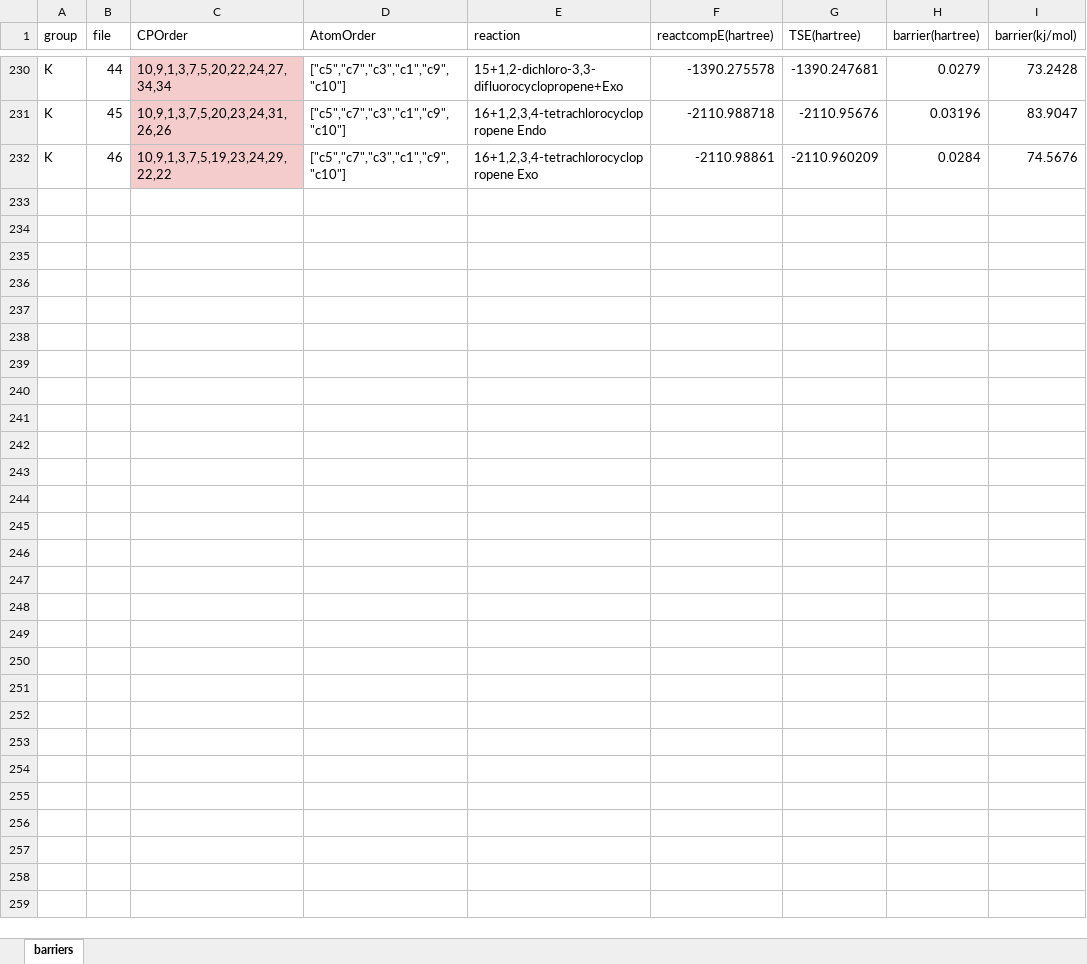
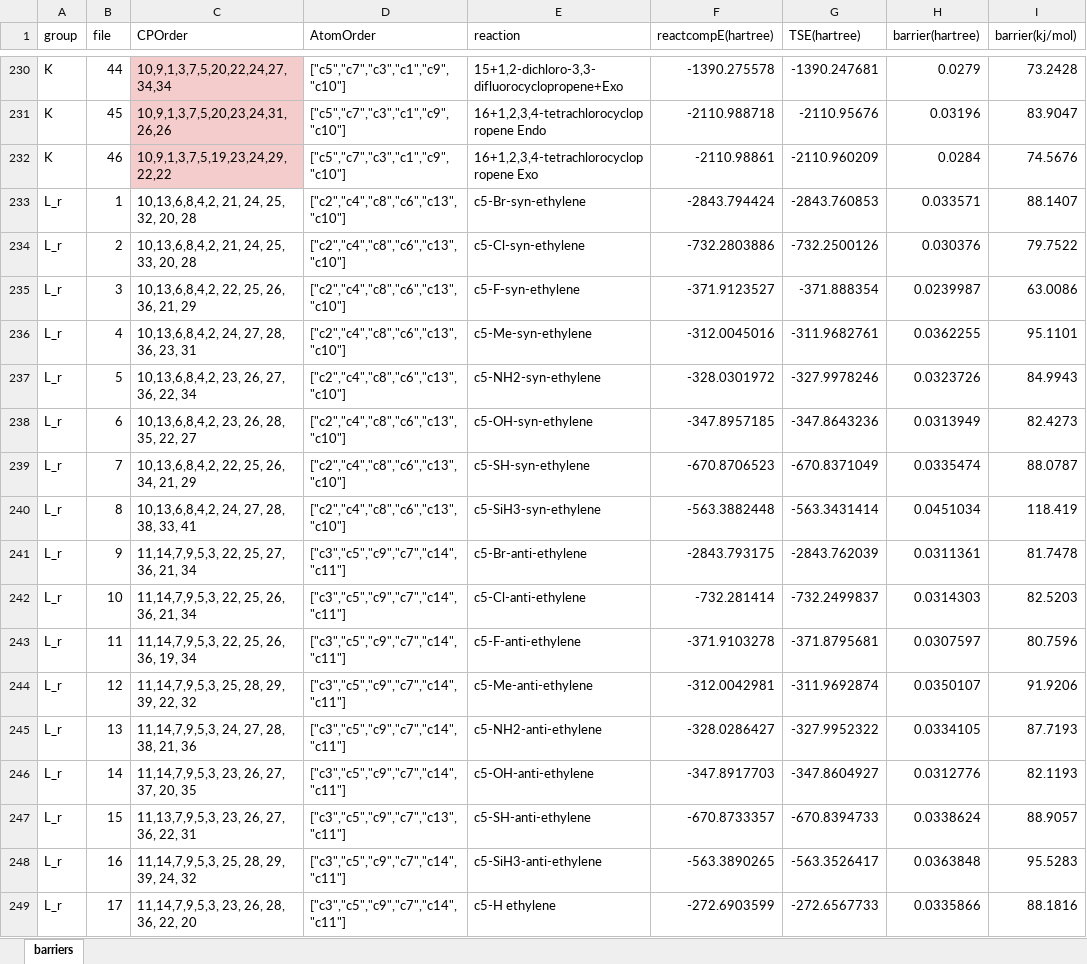
Before and after one commit to alexandrova-lab-ucla/ML_QTAIM, an Excel workbook: data/barriers.xlsx, sheet barriers, drawn as a sheet; only a part is shown, gaps mark what is left out; values as stored, in another font and other column widths than the file's, no borders; the diff names each change by its address in the sheet, - before the commit and + after, or states it on an @@ line.

```diff
--- a/data/barriers.xlsx (sheet barriers)
+++ b/data/barriers.xlsx (sheet barriers)
+row 233: L_r | 1 | 10,13,6,8,4,2, 21, 24, 25, 32, 20, 28 | ["c2","c4","c8","c6","c13","c10"] | c5-Br-syn-ethylene | -2843.794424 | -2843.760853 | 0.033571 | 88.1407
+row 234: L_r | 2 | 10,13,6,8,4,2, 21, 24, 25, 33, 20, 28 | ["c2","c4","c8","c6","c13","c10"] | c5-Cl-syn-ethylene | -732.2803886 | -732.2500126 | 0.030376 | 79.7522
+row 235: L_r | 3 | 10,13,6,8,4,2, 22, 25, 26, 36, 21, 29 | ["c2","c4","c8","c6","c13","c10"] | c5-F-syn-ethylene | -371.9123527 | -371.888354 | 0.0239987 | 63.0086
+row 236: L_r | 4 | 10,13,6,8,4,2, 24, 27, 28, 36, 23, 31 | ["c2","c4","c8","c6","c13","c10"] | c5-Me-syn-ethylene | -312.0045016 | -311.9682761 | 0.0362255 | 95.1101
+row 237: L_r | 5 | 10,13,6,8,4,2, 23, 26, 27, 36, 22, 34 | ["c2","c4","c8","c6","c13","c10"] | c5-NH2-syn-ethylene | -328.0301972 | -327.9978246 | 0.0323726 | 84.9943
+row 238: L_r | 6 | 10,13,6,8,4,2, 23, 26, 28, 35, 22, 27 | ["c2","c4","c8","c6","c13","c10"] | c5-OH-syn-ethylene | -347.8957185 | -347.8643236 | 0.0313949 | 82.4273
+row 239: L_r | 7 | 10,13,6,8,4,2, 22, 25, 26, 34, 21, 29 | ["c2","c4","c8","c6","c13","c10"] | c5-SH-syn-ethylene | -670.8706523 | -670.8371049 | 0.0335474 | 88.0787
+row 240: L_r | 8 | 10,13,6,8,4,2, 24, 27, 28, 38, 33, 41 | ["c2","c4","c8","c6","c13","c10"] | c5-SiH3-syn-ethylene | -563.3882448 | -563.3431414 | 0.0451034 | 118.419
+row 241: L_r | 9 | 11,14,7,9,5,3, 22, 25, 27, 36, 21, 34 | ["c3","c5","c9","c7","c14","c11"] | c5-Br-anti-ethylene | -2843.793175 | -2843.762039 | 0.0311361 | 81.7478
+row 242: L_r | 10 | 11,14,7,9,5,3, 22, 25, 26, 36, 21, 34 | ["c3","c5","c9","c7","c14","c11"] | c5-Cl-anti-ethylene | -732.281414 | -732.2499837 | 0.0314303 | 82.5203
+row 243: L_r | 11 | 11,14,7,9,5,3, 22, 25, 26, 36, 19, 34 | ["c3","c5","c9","c7","c14","c11"] | c5-F-anti-ethylene | -371.9103278 | -371.8795681 | 0.0307597 | 80.7596
+row 244: L_r | 12 | 11,14,7,9,5,3, 25, 28, 29, 39, 22, 32 | ["c3","c5","c9","c7","c14","c11"] | c5-Me-anti-ethylene | -312.0042981 | -311.9692874 | 0.0350107 | 91.9206
+row 245: L_r | 13 | 11,14,7,9,5,3, 24, 27, 28, 38, 21, 36 | ["c3","c5","c9","c7","c14","c11"] | c5-NH2-anti-ethylene | -328.0286427 | -327.9952322 | 0.0334105 | 87.7193
+row 246: L_r | 14 | 11,14,7,9,5,3, 23, 26, 27, 37, 20, 35 | ["c3","c5","c9","c7","c14","c11"] | c5-OH-anti-ethylene | -347.8917703 | -347.8604927 | 0.0312776 | 82.1193
+row 247: L_r | 15 | 11,13,7,9,5,3, 23, 26, 27, 36, 22, 31 | ["c3","c5","c9","c7","c13","c11"] | c5-SH-anti-ethylene | -670.8733357 | -670.8394733 | 0.0338624 | 88.9057
+row 248: L_r | 16 | 11,14,7,9,5,3, 25, 28, 29, 39, 24, 32 | ["c3","c5","c9","c7","c14","c11"] | c5-SiH3-anti-ethylene | -563.3890265 | -563.3526417 | 0.0363848 | 95.5283
+row 249: L_r | 17 | 11,14,7,9,5,3, 23, 26, 28, 36, 22, 20 | ["c3","c5","c9","c7","c14","c11"] | c5-H ethylene | -272.6903599 | -272.6567733 | 0.0335866 | 88.1816
```
Also changed, not shown: 3 other files.
